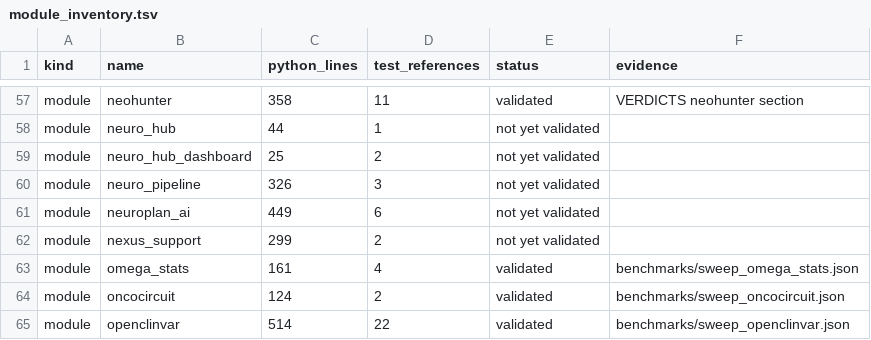
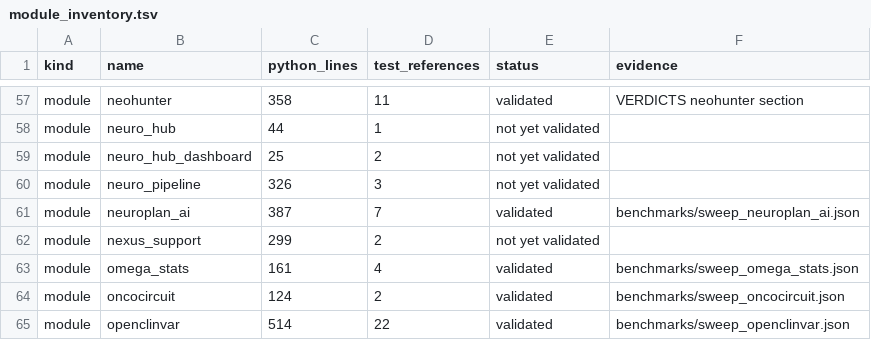
Before and after one commit to uditakankananonononono/mega27-01-sugarcode-realdata-validation, a TSV file: manifests/module_inventory.tsv, drawn as a sheet; only a part is shown, gaps mark what is left out.

Commit message:
neuroplan_ai validated (79/127): admissible-A* oracle (88% gap, BUG 46), segment-based tract clearance (BUG 47), dead duplicate defs removed

```diff
--- a/manifests/module_inventory.tsv
+++ b/manifests/module_inventory.tsv
@@ -60,3 +60,3 @@ module	neuro_hub_dashboard	25	2	not yet validated
 module	neuro_pipeline	326	3	not yet validated	
-module	neuroplan_ai	449	6	not yet validated	
+module	neuroplan_ai	387	7	validated	benchmarks/sweep_neuroplan_ai.json
 module	nexus_support	299	2	not yet validated	
```
Also changed, not shown: 9 other files.
